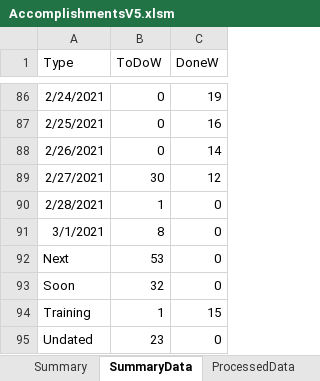
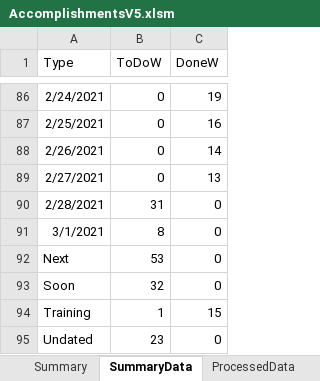
Before and after one commit to vflopez77/Accomplishments, an Excel workbook: AccomplishmentsV5.xlsm, sheet SummaryData, drawn as a sheet; only a part is shown, gaps mark what is left out; values as stored, in another font and other column widths than the file's, no borders; the diff names each change by its address in the sheet, - before the commit and + after, or states it on an @@ line.

```diff
--- a/AccomplishmentsV5.xlsm (sheet SummaryData)
+++ b/AccomplishmentsV5.xlsm (sheet SummaryData)
-B89 (ToDoW): 30
+B89 (ToDoW): 0
-C89 (DoneW): 12
+C89 (DoneW): 13
-B90 (ToDoW): 1
+B90 (ToDoW): 31
```
Also changed, not shown: sheet ProcessedData, sheet RawData, sheet Summary, charts or pictures, 2 other files.
